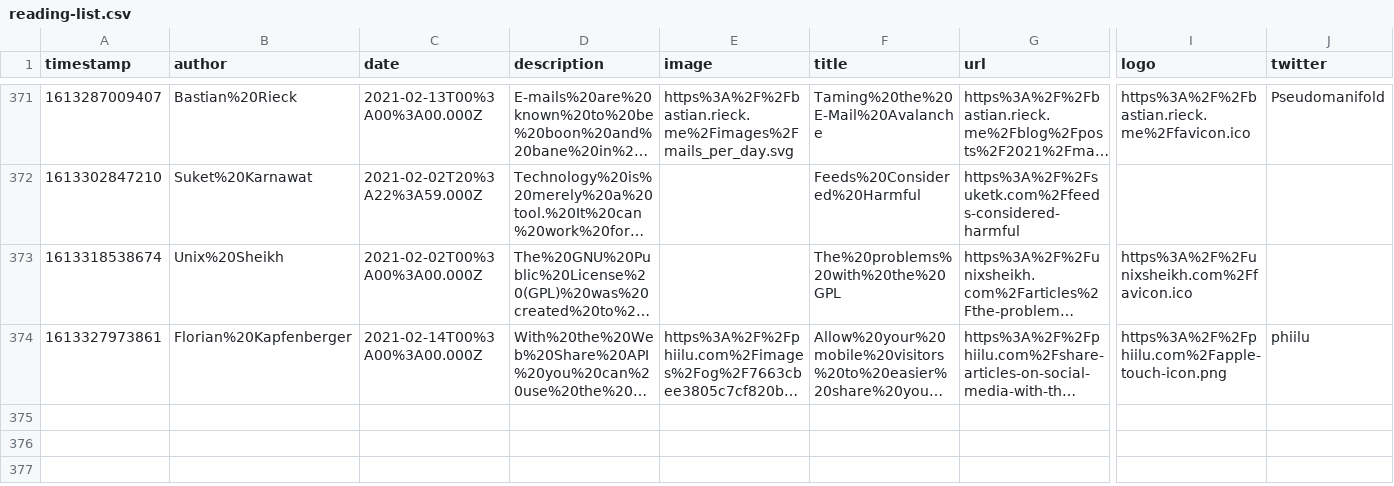
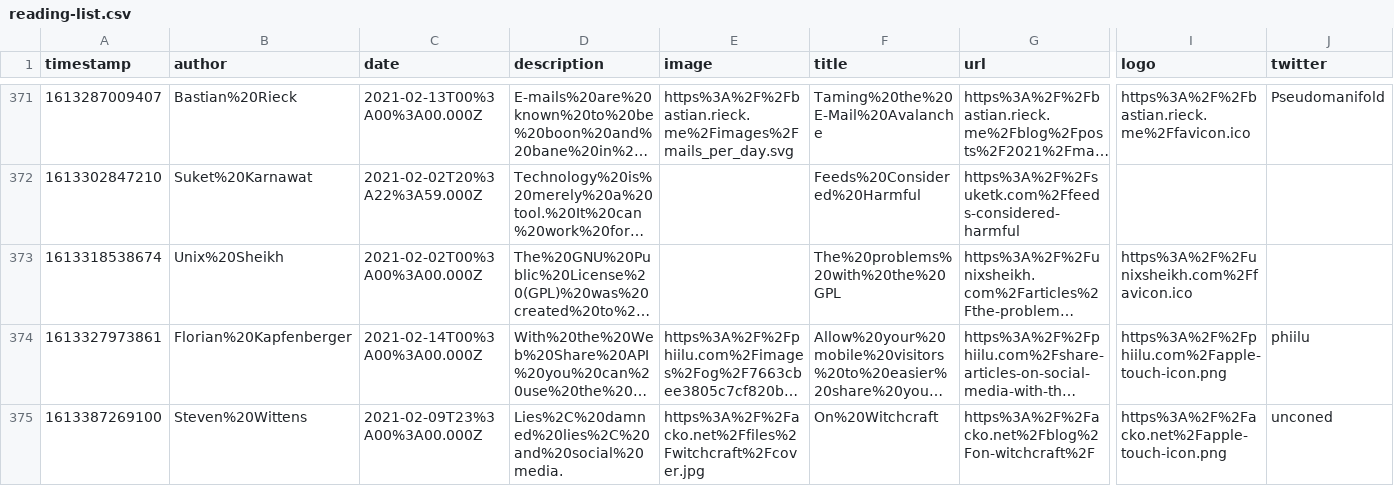
Before and after one commit to franky47/cms, a CSV file: reading-list.csv, drawn as a sheet; only a part is shown, gaps mark what is left out; long unchanged cells end in …; rows hold the shown columns only; the diff names each change by its address in the sheet, - before the commit and + after, or states it on an @@ line.

Commit message:
gitrows: Add https://acko.net/blog/on-witchcraft/

```diff
--- a/reading-list.csv
+++ b/reading-list.csv
+row 375: 1613387269100 | Steven%20Wittens | 2021-02-09T23%3A00%3A00.000Z | Lies%2C%20damned%20lies%2C%20and%20social%20media. | https%3A%2F%2Facko.net%2Ffiles%2Fwitchcraft%2Fcover.jpg | On%20Witchcraft | https%3A%2F%2Facko.net%2Fblog%2Fon-witchcraft%2F | https%3A%2F%2Facko.net%2Fapple-touch-icon.png | unconed
```
